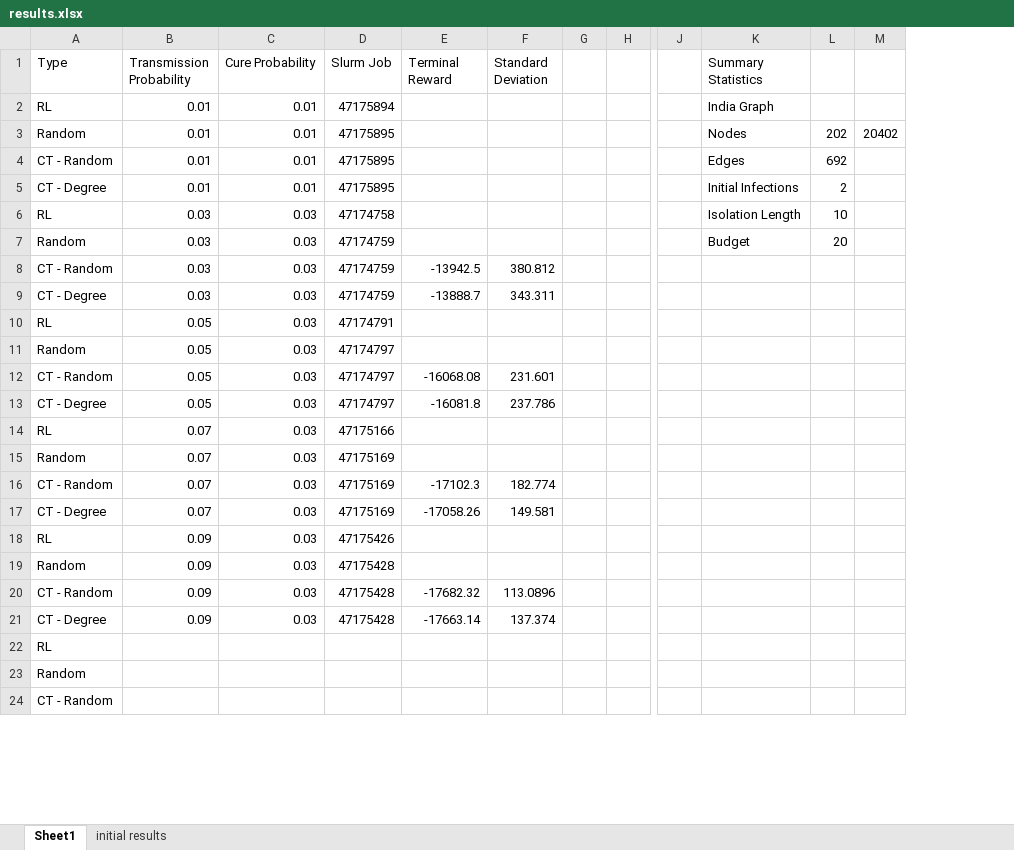
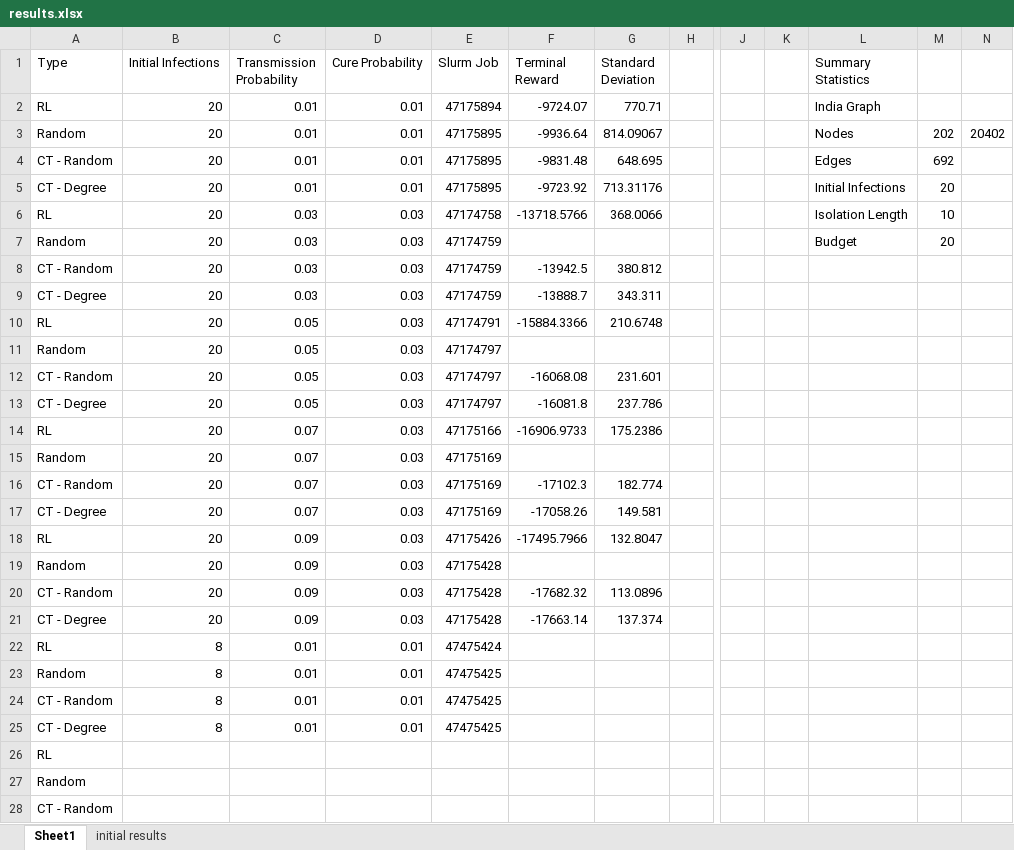
Before and after one commit to Jack-Heavey-12/rl_surveillance, an Excel workbook: results.xlsx, sheet Sheet1, drawn as a sheet; only a part is shown, gaps mark what is left out; values as stored, in another font and other column widths than the file's, no cell formats; removed rows and columns are numbered as before the commit, all else as after; rows hold the shown columns only; the diff covers the shown part only; the diff names each change by its address in the sheet, - before the commit and + after, or states it on an @@ line.

Commit message:
updating some results during rivanna maintenence

```diff
--- a/results.xlsx (sheet Sheet1)
+++ b/results.xlsx (sheet Sheet1)
+column B (Initial Infections), rows 2-21: all 20
-column G, empty
+column K, empty
-F2 (Terminal Reward): (empty)
+F2 (Terminal Reward): -9724.07
-G2 (Standard Deviation): (empty)
+G2 (Standard Deviation): 770.71
-F3 (Terminal Reward): (empty)
+F3 (Terminal Reward): -9936.64
-G3 (Standard Deviation): (empty)
+G3 (Standard Deviation): 814.09067
-F4 (Terminal Reward): (empty)
+F4 (Terminal Reward): -9831.48
-G4 (Standard Deviation): (empty)
+G4 (Standard Deviation): 648.695
-F5 (Terminal Reward): (empty)
+F5 (Terminal Reward): -9723.92
-G5 (Standard Deviation): (empty)
+G5 (Standard Deviation): 713.31176
-M5: 2
+M5: 20
-F6 (Terminal Reward): (empty)
+F6 (Terminal Reward): -13718.5766
-G6 (Standard Deviation): (empty)
+G6 (Standard Deviation): 368.0066
-F10 (Terminal Reward): (empty)
+F10 (Terminal Reward): -15884.3366
-G10 (Standard Deviation): (empty)
+G10 (Standard Deviation): 210.6748
-F14 (Terminal Reward): (empty)
+F14 (Terminal Reward): -16906.9733
-G14 (Standard Deviation): (empty)
+G14 (Standard Deviation): 175.2386
-F18 (Terminal Reward): (empty)
+F18 (Terminal Reward): -17495.7966
-G18 (Standard Deviation): (empty)
+G18 (Standard Deviation): 132.8047
+row 22: RL | 8 | 0.01 | 0.01 | 47475424
+row 23: Random | 8 | 0.01 | 0.01 | 47475425
+row 24: CT - Random | 8 | 0.01 | 0.01 | 47475425
+row 25: CT - Degree | 8 | 0.01 | 0.01 | 47475425
```
Also changed, not shown: 4 removed rows elsewhere in this sheet, cell formats, formulas that keep their value, 2 other files.
